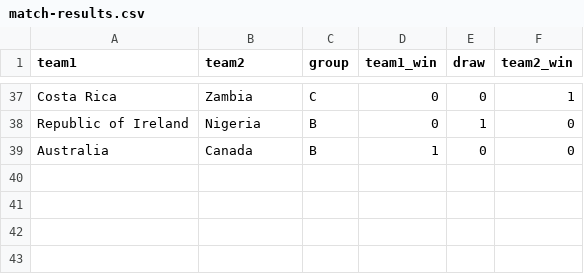
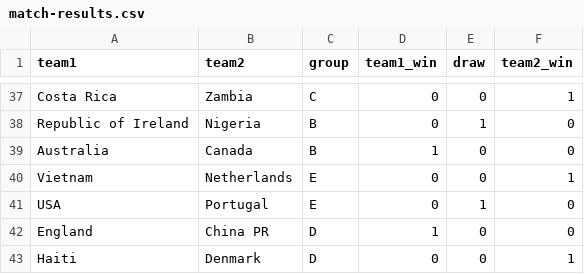
Before and after one commit to mberk/rss-wwc-2023-prediction-competition, a CSV file: match-results.csv, drawn as a sheet; only a part is shown, gaps mark what is left out; the diff names each change by its address in the sheet, - before the commit and + after, or states it on an @@ line.

Commit message:
Update match-results.csv

```diff
--- a/match-results.csv
+++ b/match-results.csv
+row 40: Vietnam | Netherlands | E | 0 | 0 | 1
+row 41: USA | Portugal | E | 0 | 1 | 0
+row 42: England | China PR | D | 1 | 0 | 0
+row 43: Haiti | Denmark | D | 0 | 0 | 1
```
